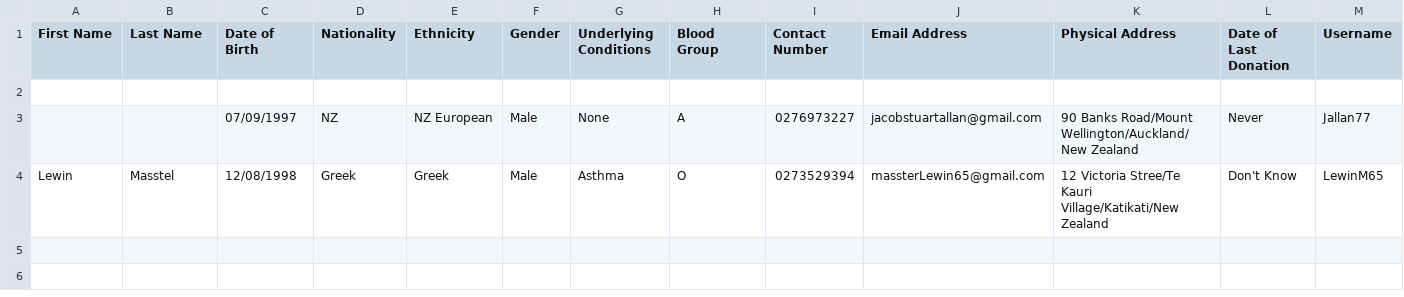
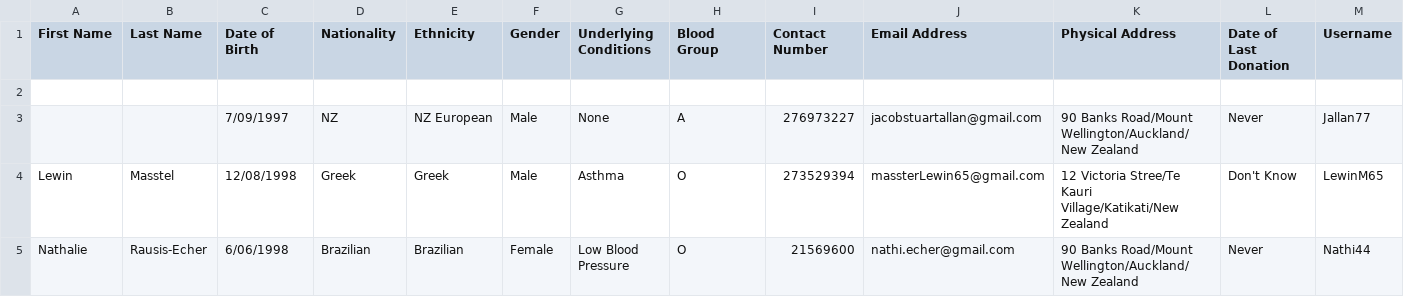
Before and after one commit to Jallan777/Blood-Bank-System, a CSV file: NZ Blood Bank System/NZ Blood Bank System/DonorInfo.csv, drawn as a sheet; only a part is shown; rows hold the shown columns only; the diff names each change by its address in the sheet, - before the commit and + after, or states it on an @@ line.

Commit message:
Input Confirmation & Polishing
Began work on checking user input data to csv's are within accepted range. Changed csv file directories. Refined a couple of menu aspects

```diff
--- a/NZ Blood Bank System/NZ Blood Bank System/DonorInfo.csv
+++ b/NZ Blood Bank System/NZ Blood Bank System/DonorInfo.csv
-C3 (Date of Birth): 07/09/1997
+C3 (Date of Birth): 7/09/1997
-I3 (Contact Number): 0276973227
+I3 (Contact Number): 276973227
-I4 (Contact Number): 0273529394
+I4 (Contact Number): 273529394
+row 5: Nathalie | Rausis-Echer | 6/06/1998 | Brazilian | Brazilian | Female | Low Blood Pressure | O | 21569600 | nathi.echer@gmail.com | 90 Banks Road/Mount Wellington/Auckland/New Zealand | Never | Nathi44
```
Also changed, not shown: NZ Blood Bank System/NZ Blood Bank System/RecipientInfo.csv, 18 other files.
